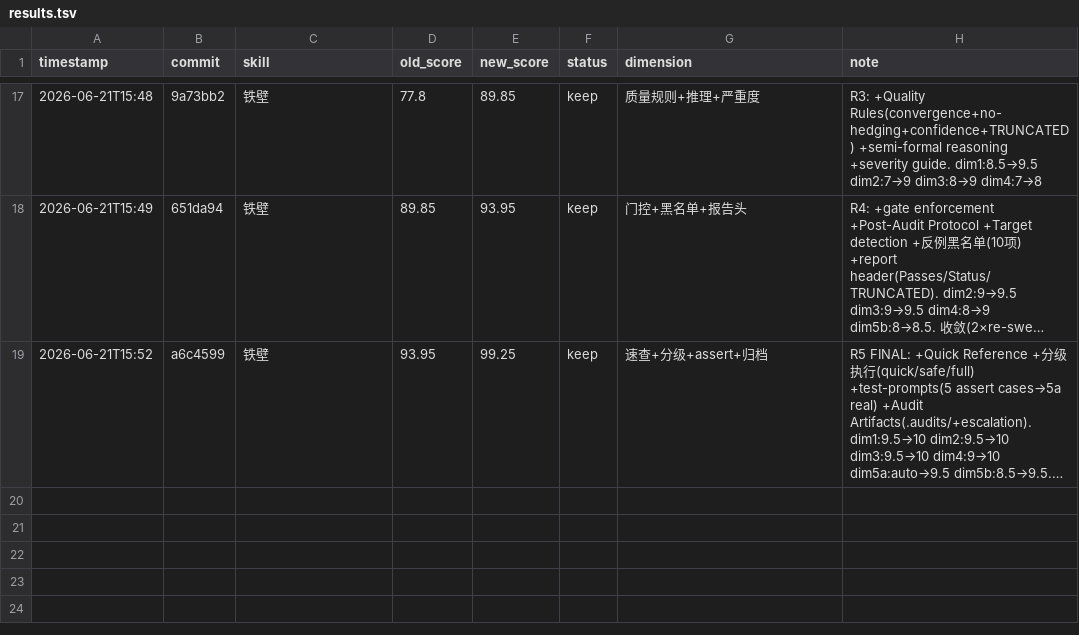
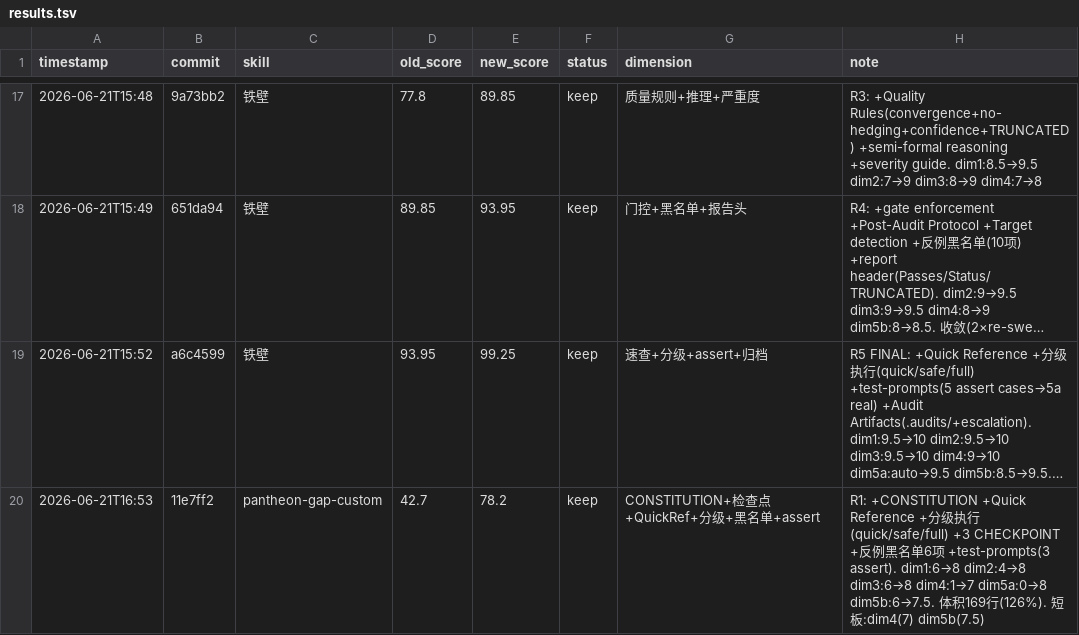
Before and after one commit to FYFran/campus-instant-messenger, a TSV file: .claude/skills/skill-lab/results.tsv, drawn as a sheet; only a part is shown, gaps mark what is left out; long unchanged cells end in …; the diff names each change by its address in the sheet, - before the commit and + after, or states it on an @@ line.

```diff
--- a/.claude/skills/skill-lab/results.tsv
+++ b/.claude/skills/skill-lab/results.tsv
+row 20: 2026-06-21T16:53 | 11e7ff2 | pantheon-gap-custom | 42.7 | 78.2 | keep | CONSTITUTION+检查点+QuickRef+分级+黑名单+assert | R1: +CONSTITUTION +Quick Reference +分级执行(quick/safe/full) +3 CHECKPOINT +反例黑名单6项 +test-prompts(3 assert). dim1:6→8 dim2:4→8 dim3:6→8 dim4:1→7 dim5a:0→8 dim5b:6→7.5. 体积169行(126%). 短板:dim4(7) dim5b(7.5)
```
